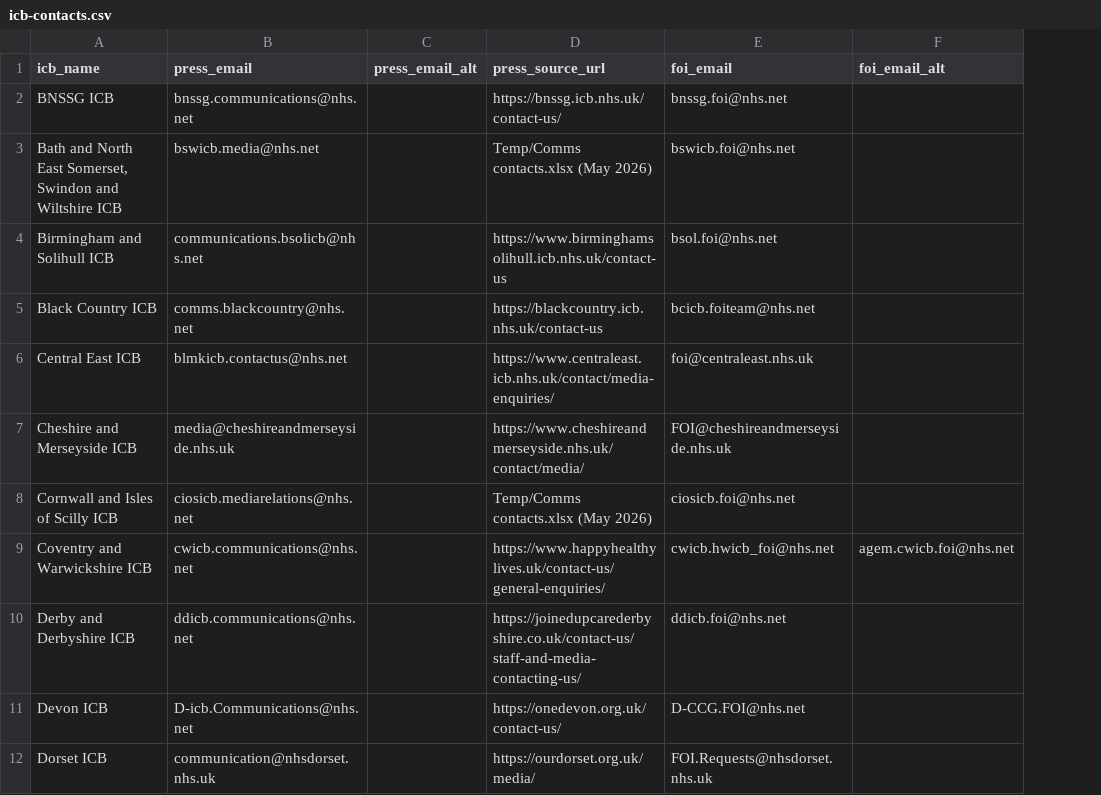
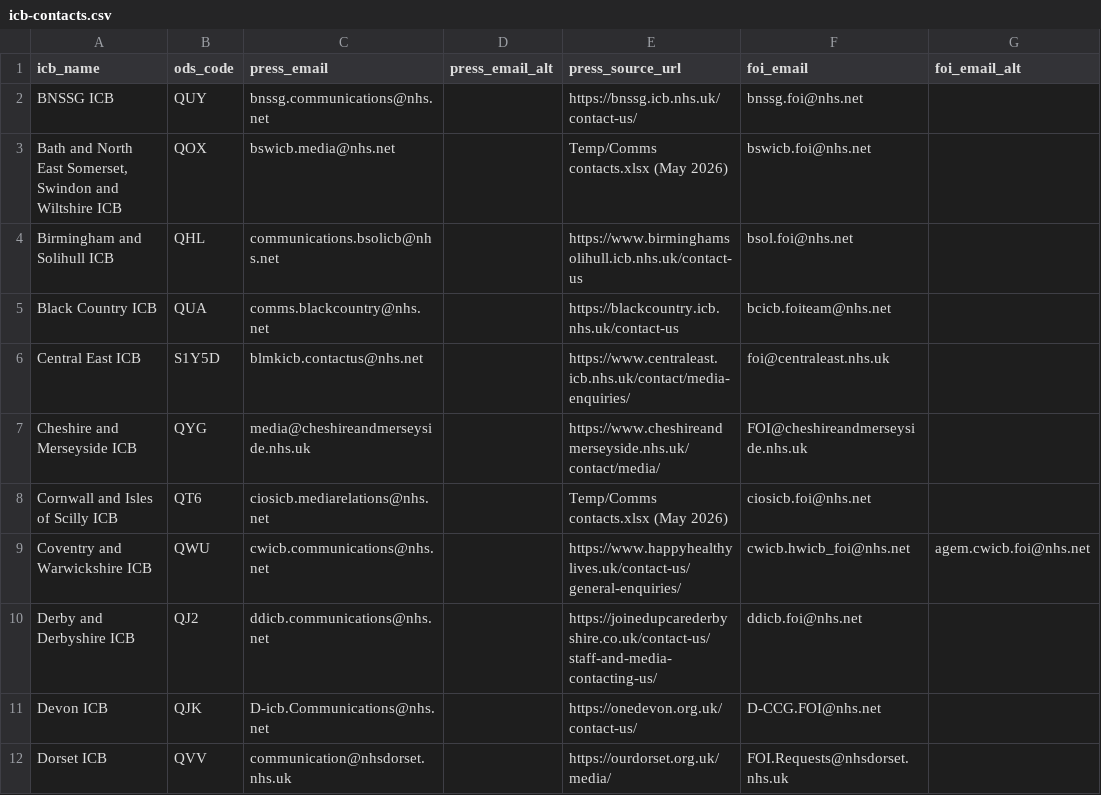
Before and after one commit to Davewest84/nhs-trust-icb-data, a CSV file: icb-contacts.csv, drawn as a sheet; only a part is shown; the diff names each change by its address in the sheet, - before the commit and + after, or states it on an @@ line.

```diff
--- a/icb-contacts.csv
+++ b/icb-contacts.csv
+column B (ods_code), rows 2-12: QUY | QOX | QHL | QUA | S1Y5D | QYG | QT6 | QWU | QJ2 | QJK | QVV
```
Also changed, not shown: trust-contacts.csv, trust_urls.csv, 3 other files.
